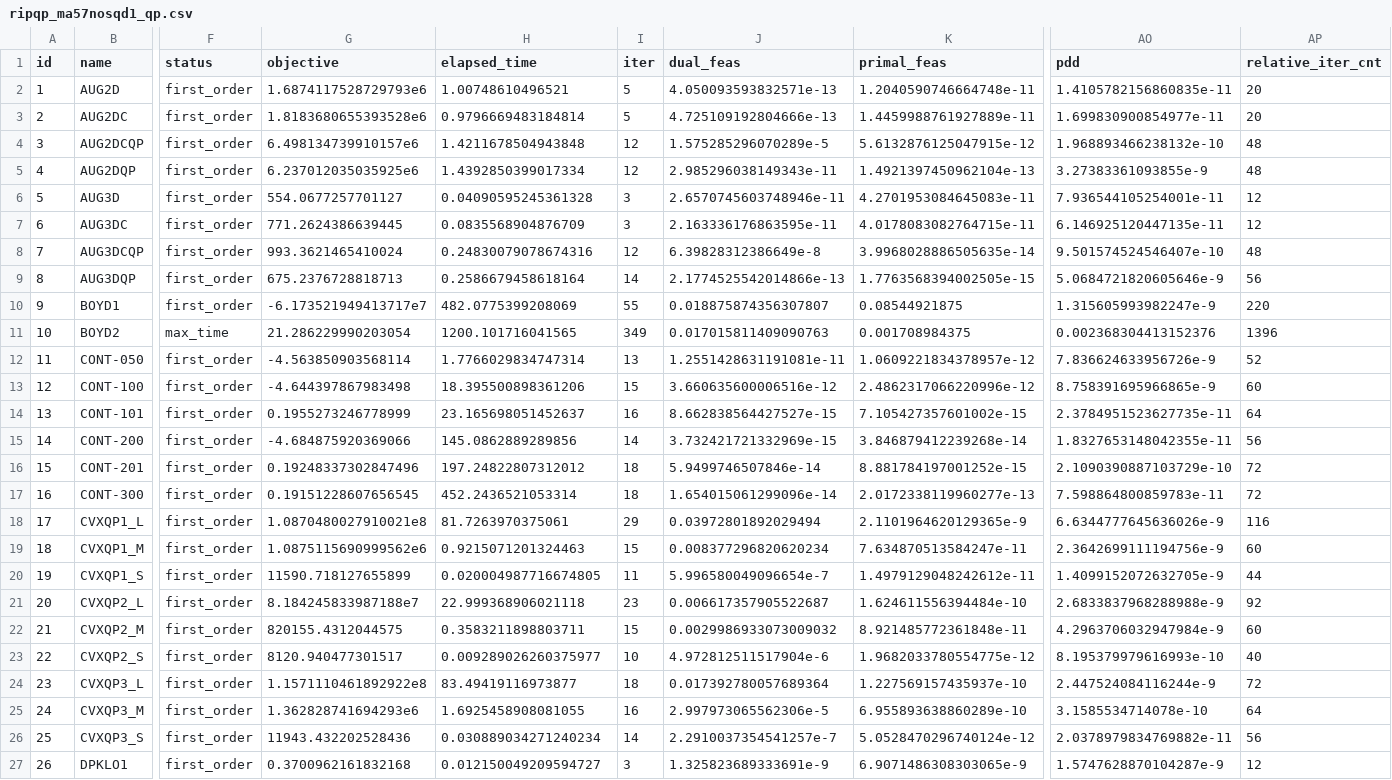
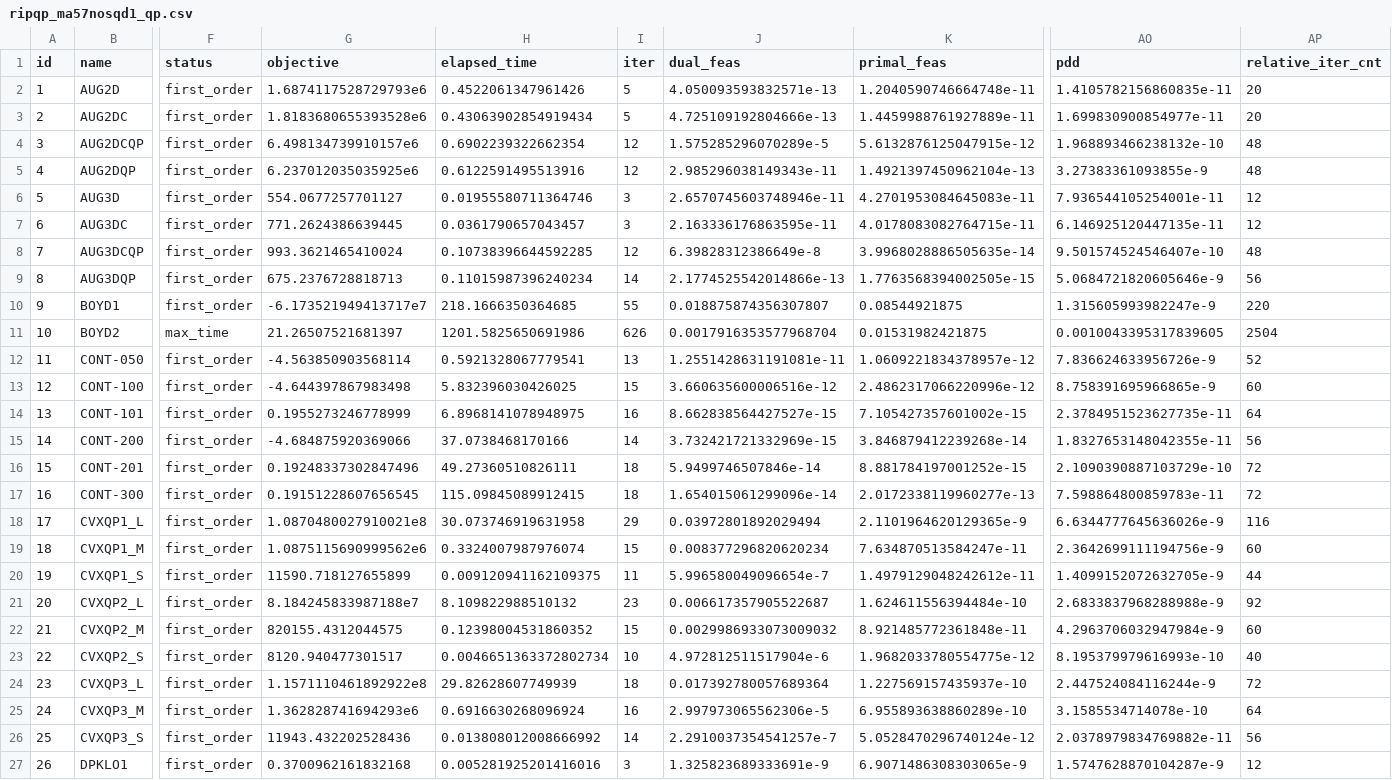
Before and after one commit to geoffroyleconte/StageOptim, a CSV file: benchmarks/ripqp_paper/ripqp_ma57nosqd1_qp.csv, drawn as a sheet; only a part is shown, gaps mark what is left out; the diff covers the shown part only; the diff names each change by its address in the sheet, - before the commit and + after, or states it on an @@ line.

```diff
--- a/benchmarks/ripqp_paper/ripqp_ma57nosqd1_qp.csv
+++ b/benchmarks/ripqp_paper/ripqp_ma57nosqd1_qp.csv
-H2 (elapsed_time): 1.00748610496521
+H2 (elapsed_time): 0.4522061347961426
-H3 (elapsed_time): 0.9796669483184814
+H3 (elapsed_time): 0.43063902854919434
-H4 (elapsed_time): 1.4211678504943848
+H4 (elapsed_time): 0.6902239322662354
-H5 (elapsed_time): 1.4392850399017334
+H5 (elapsed_time): 0.6122591495513916
-H6 (elapsed_time): 0.04090595245361328
+H6 (elapsed_time): 0.01955580711364746
-H7 (elapsed_time): 0.0835568904876709
+H7 (elapsed_time): 0.0361790657043457
-H8 (elapsed_time): 0.24830079078674316
+H8 (elapsed_time): 0.10738396644592285
-H9 (elapsed_time): 0.2586679458618164
+H9 (elapsed_time): 0.11015987396240234
-H10 (elapsed_time): 482.0775399208069
+H10 (elapsed_time): 218.1666350364685
-G11 (objective): 21.286229990203054
+G11 (objective): 21.26507521681397
-H11 (elapsed_time): 1200.101716041565
+H11 (elapsed_time): 1201.5825650691986
-I11 (iter): 349
+I11 (iter): 626
-J11 (dual_feas): 0.017015811409090763
+J11 (dual_feas): 0.0017916353577968704
-K11 (primal_feas): 0.001708984375
+K11 (primal_feas): 0.01531982421875
-AO11 (pdd): 0.002368304413152376
+AO11 (pdd): 0.0010043395317839605
-AP11 (relative_iter_cnt): 1396
+AP11 (relative_iter_cnt): 2504
-H12 (elapsed_time): 1.7766029834747314
+H12 (elapsed_time): 0.5921328067779541
-H13 (elapsed_time): 18.395500898361206
+H13 (elapsed_time): 5.832396030426025
-H14 (elapsed_time): 23.165698051452637
+H14 (elapsed_time): 6.8968141078948975
-H15 (elapsed_time): 145.0862889289856
+H15 (elapsed_time): 37.0738468170166
-H16 (elapsed_time): 197.24822807312012
+H16 (elapsed_time): 49.27360510826111
-H17 (elapsed_time): 452.2436521053314
+H17 (elapsed_time): 115.09845089912415
-H18 (elapsed_time): 81.7263970375061
+H18 (elapsed_time): 30.073746919631958
-H19 (elapsed_time): 0.9215071201324463
+H19 (elapsed_time): 0.3324007987976074
-H20 (elapsed_time): 0.020004987716674805
+H20 (elapsed_time): 0.009120941162109375
-H21 (elapsed_time): 22.999368906021118
+H21 (elapsed_time): 8.109822988510132
-H22 (elapsed_time): 0.3583211898803711
+H22 (elapsed_time): 0.12398004531860352
-H23 (elapsed_time): 0.009289026260375977
+H23 (elapsed_time): 0.0046651363372802734
-H24 (elapsed_time): 83.49419116973877
+H24 (elapsed_time): 29.82628607749939
-H25 (elapsed_time): 1.6925458908081055
+H25 (elapsed_time): 0.6916630268096924
-H26 (elapsed_time): 0.030889034271240234
+H26 (elapsed_time): 0.013808012008666992
-H27 (elapsed_time): 0.012150049209594727
+H27 (elapsed_time): 0.005281925201416016
```
Also changed, not shown: 112 edited cells elsewhere in this file, benchmarks/ripqp_paper/ripqp_cholmod1_lp.csv, benchmarks/ripqp_paper/ripqp_cholmod1_qp.csv, 7 other files.
